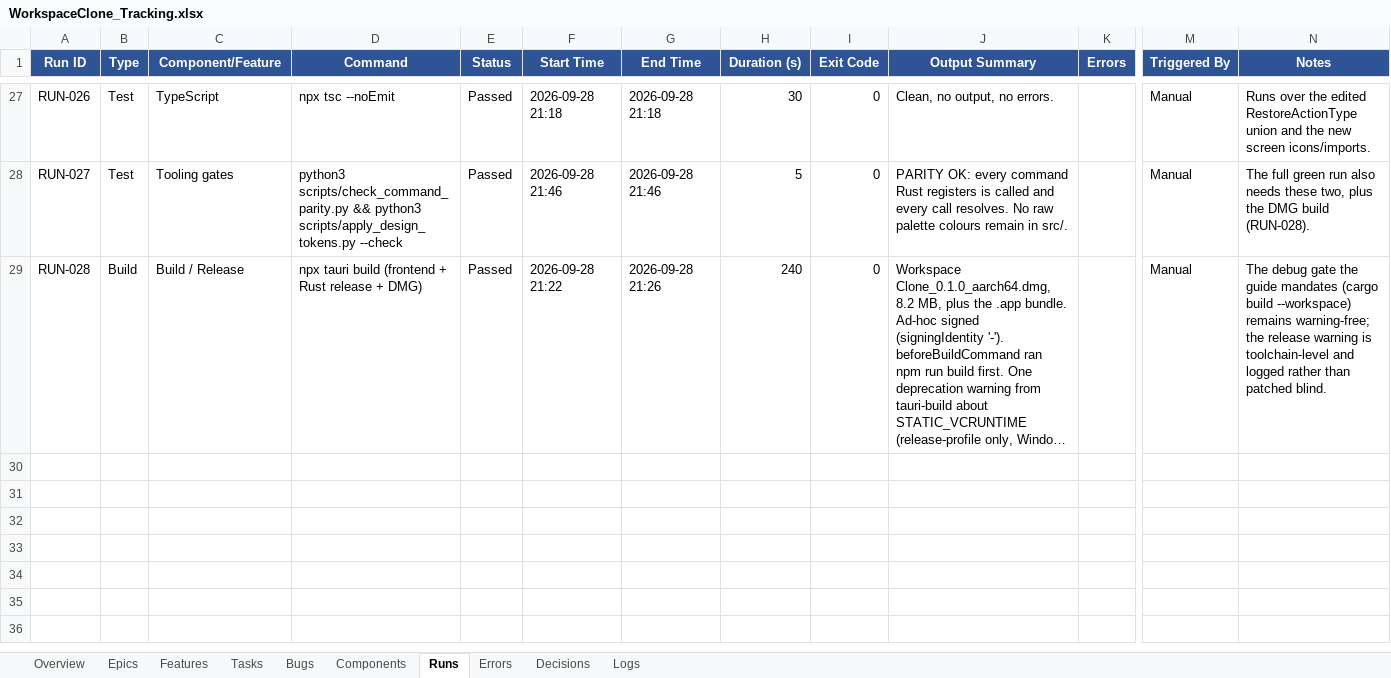
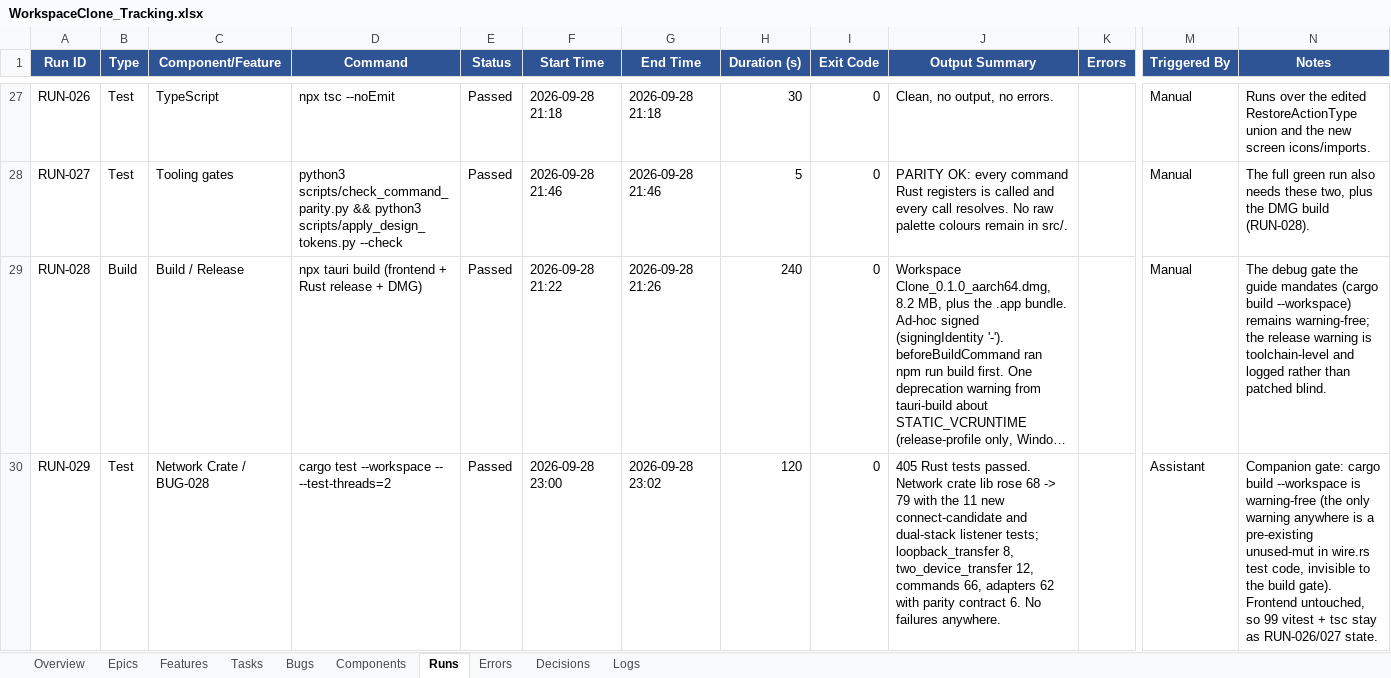
Before and after one commit to abhishekdana1999/StackHandoff, an Excel workbook: WorkspaceClone_Tracking.xlsx, sheet Runs, drawn as a sheet; only a part is shown, gaps mark what is left out; long unchanged cells end in …; values as stored, in another font and other column widths than the file's, no borders; rows hold the shown columns only; the diff names each change by its address in the sheet, - before the commit and + after, or states it on an @@ line.

Commit message:
network: fix macOS connect to a peer's link-local IPv6 address
A workspace send from the Mac to the paired Windows laptop failed before
any data moved: "Could not reach fe80::...: No route to host (os error
65)". send_inner connected only to destination.addresses.first() as a
bare string, macOS refuses to route a scopeless fe80::/10 (the address
names the link, not the host), and the transfer listener bound
IPv4-only, so IPv6 could never be served even when scoped.

- candidate_socket_addrs: every advertised address becomes a connect
  candidate, IPv4 first. A bare link-local IPv6 is expanded to one
  scoped address per local link-local interface (if-addrs); a hand-typed
  %zone is trusted; duplicates and unparseable entries are dropped.
- connect_any: races the candidates with futures select_ok under the
  single connect budget (10s send, 5s manual pairing); first success
  wins and the error names the address that refused. Cancellation stays
  re-entrant through the caller's existing tokio::select!.
- connect_manual (discovery): reuses the same candidate/connect helpers,
  so a typed fe80::x%en0 works in the pairing dialog.
- bind_listener: prefers a dual-stack [::] bind with IPV6_V6ONLY off
  (socket2), falling back to the long-standing 0.0.0.0 bind.

Adds if-addrs and socket2 to the network crate (both already in the
Cargo.lock transitively). 11 new tests take the network crate from 68 to
79; the full Rust suite is 405 passing and `cargo build --workspace` is
warning-free. Tracker: BUG-028, ERR-007, DEC-033, RUN-029, LOG-088.
DEVELOPER_GUIDE gains the fe80:: troubleshooting entry and the
candidate/dual-stack listener section.

```diff
--- a/WorkspaceClone_Tracking.xlsx (sheet Runs)
+++ b/WorkspaceClone_Tracking.xlsx (sheet Runs)
+row 30: RUN-029 | Test | Network Crate / BUG-028 | cargo test --workspace -- --test-threads=2 | Passed | 2026-09-28 23:00 | 2026-09-28 23:02 | 120 | 0 | 405 Rust tests passed. Network crate lib rose 68 -> 79 with the 11 new connect-candidate and dual-stack listener tests; loopback_transfer 8, two_device_transfer 12, commands 66, adapters 62 with parity contract 6. No failures anywhere. |  | Assistant | Companion gate: cargo build --workspace is warning-free (the only warning anywhere is a pre-existing unused-mut in wire.rs test code, invisible to the build gate). Frontend untouched, so 99 vitest + tsc stay as RUN-026/027 state.
```
Also changed, not shown: sheet Errors, sheet Bugs, sheet Decisions, sheet Logs, sheet Overview, 7 other files.
